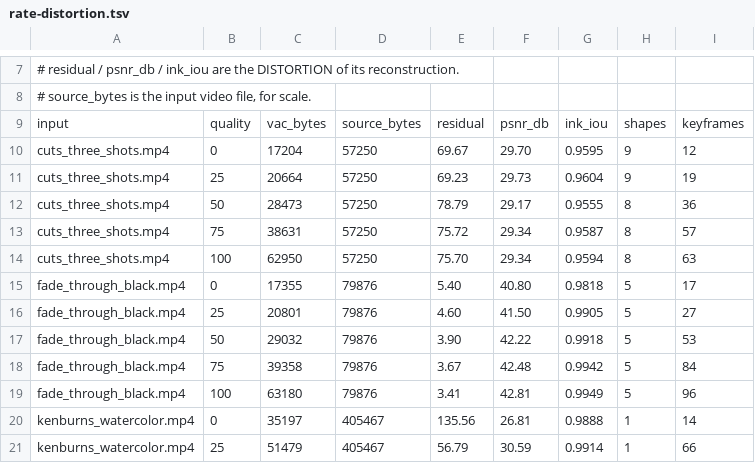
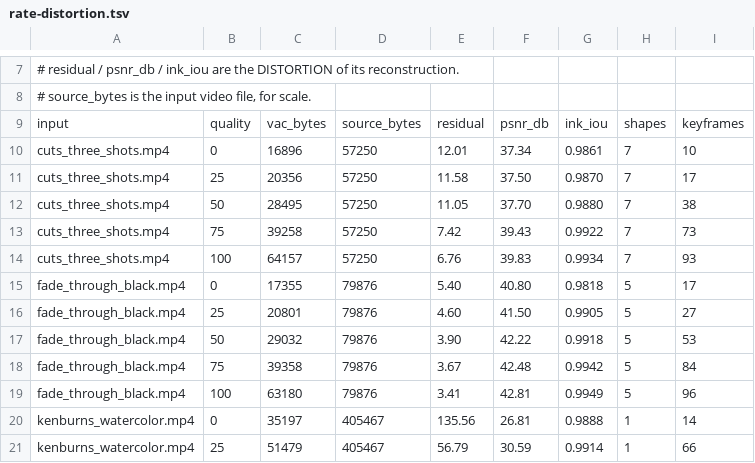
Before and after one commit to ShreehariA/vac, a TSV file: benches/rate-distortion.tsv, drawn as a sheet; only a part is shown, gaps mark what is left out.

```diff
--- a/benches/rate-distortion.tsv
+++ b/benches/rate-distortion.tsv
@@ -9,7 +9,7 @@
 input	quality	vac_bytes	source_bytes	residual	psnr_db	ink_iou	shapes	keyframes
-cuts_three_shots.mp4	0	17204	57250	69.67	29.70	0.9595	9	12
-cuts_three_shots.mp4	25	20664	57250	69.23	29.73	0.9604	9	19
-cuts_three_shots.mp4	50	28473	57250	78.79	29.17	0.9555	8	36
-cuts_three_shots.mp4	75	38631	57250	75.72	29.34	0.9587	8	57
-cuts_three_shots.mp4	100	62950	57250	75.70	29.34	0.9594	8	63
+cuts_three_shots.mp4	0	16896	57250	12.01	37.34	0.9861	7	10
+cuts_three_shots.mp4	25	20356	57250	11.58	37.50	0.9870	7	17
+cuts_three_shots.mp4	50	28495	57250	11.05	37.70	0.9880	7	38
+cuts_three_shots.mp4	75	39258	57250	7.42	39.43	0.9922	7	73
+cuts_three_shots.mp4	100	64157	57250	6.76	39.83	0.9934	7	93
 fade_through_black.mp4	0	17355	79876	5.40	40.80	0.9818	5	17
```
Also changed, not shown: benches/corpus-baseline.tsv, 10 other files.
